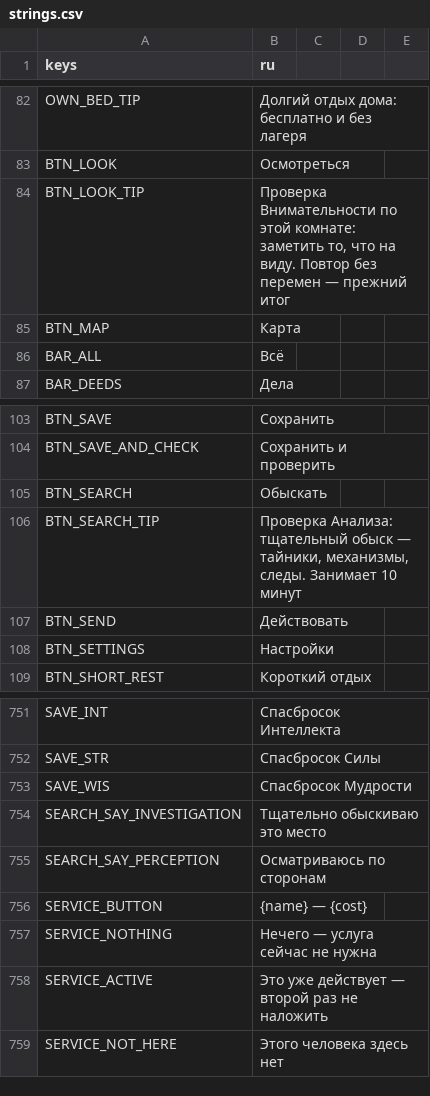
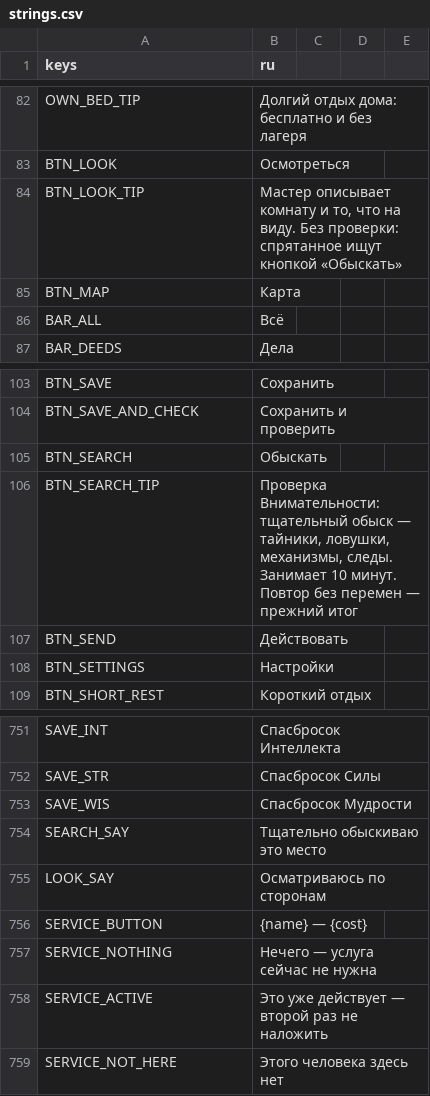
Before and after one commit to rapotekhin/dnd_llm, a CSV file: game/localization/strings.csv, drawn as a sheet; only a part is shown, gaps mark what is left out.

```diff
--- a/game/localization/strings.csv
+++ b/game/localization/strings.csv
@@ -85,3 +85,3 @@ OWN_BED_TIP,Долгий отдых дома: бесплатно и без ла
 BTN_LOOK,Осмотреться
-BTN_LOOK_TIP,"Проверка Внимательности по этой комнате: заметить то, что на виду. Повтор без перемен — прежний итог"
+BTN_LOOK_TIP,"Мастер описывает комнату и то, что на виду. Без проверки: спрятанное ищут кнопкой «Обыскать»"
 BTN_MAP,Карта
@@ -107,3 +107,3 @@ BTN_SAVE_AND_CHECK,Сохранить и проверить
 BTN_SEARCH,Обыскать
-BTN_SEARCH_TIP,"Проверка Анализа: тщательный обыск — тайники, механизмы, следы. Занимает 10 минут"
+BTN_SEARCH_TIP,"Проверка Внимательности: тщательный обыск — тайники, ловушки, механизмы, следы. Занимает 10 минут. Повтор без перемен — прежний итог"
 BTN_SEND,Действовать
@@ -756,4 +756,4 @@ SAVE_STR,Спасбросок Силы
 SAVE_WIS,Спасбросок Мудрости
-SEARCH_SAY_INVESTIGATION,Тщательно обыскиваю это место
-SEARCH_SAY_PERCEPTION,Осматриваюсь по сторонам
+SEARCH_SAY,Тщательно обыскиваю это место
+LOOK_SAY,Осматриваюсь по сторонам
 SERVICE_BUTTON,{name} — {cost}
```
Also changed, not shown: 43 other files.
